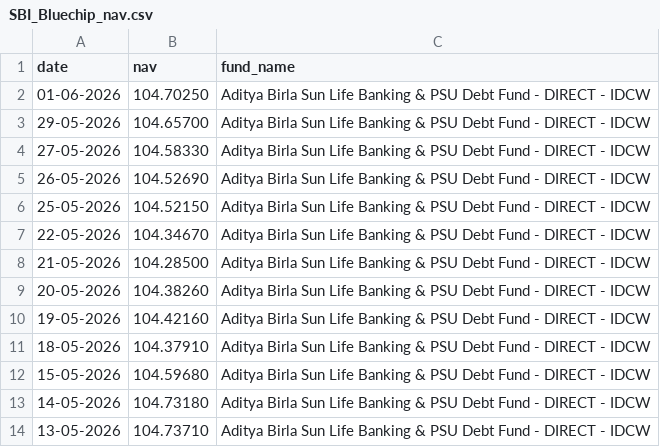
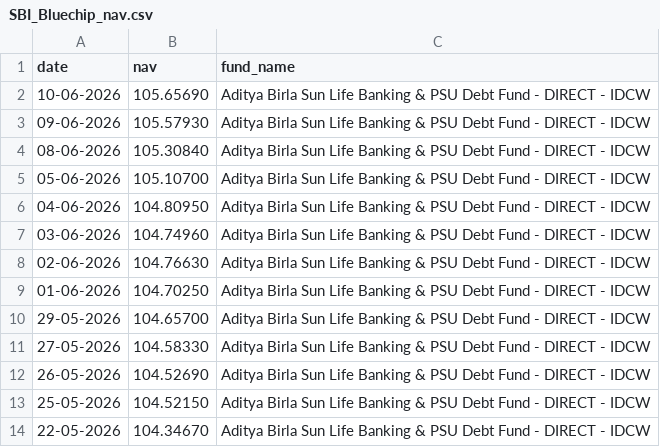
Before and after one commit to rohitmurthy2803/mutual_fund_analytics, a CSV file: data/raw/SBI_Bluechip_nav.csv, drawn as a sheet; only a part is shown; the shorter side is filled out with more unchanged rows; the diff names each change by its address in the sheet, - before the commit and + after, or states it on an @@ line.

```diff
--- a/data/raw/SBI_Bluechip_nav.csv
+++ b/data/raw/SBI_Bluechip_nav.csv
+row 2: 10-06-2026 | 105.65690 | Aditya Birla Sun Life Banking & PSU Debt Fund - DIRECT - IDCW
+row 3: 09-06-2026 | 105.57930 | Aditya Birla Sun Life Banking & PSU Debt Fund - DIRECT - IDCW
+row 4: 08-06-2026 | 105.30840 | Aditya Birla Sun Life Banking & PSU Debt Fund - DIRECT - IDCW
+row 5: 05-06-2026 | 105.10700 | Aditya Birla Sun Life Banking & PSU Debt Fund - DIRECT - IDCW
+row 6: 04-06-2026 | 104.80950 | Aditya Birla Sun Life Banking & PSU Debt Fund - DIRECT - IDCW
+row 7: 03-06-2026 | 104.74960 | Aditya Birla Sun Life Banking & PSU Debt Fund - DIRECT - IDCW
+row 8: 02-06-2026 | 104.76630 | Aditya Birla Sun Life Banking & PSU Debt Fund - DIRECT - IDCW
```
Also changed, not shown: data/raw/Axis_Bluechip_nav.csv, data/raw/HDFC_Top100_Direct_nav.csv, 17 other files.
